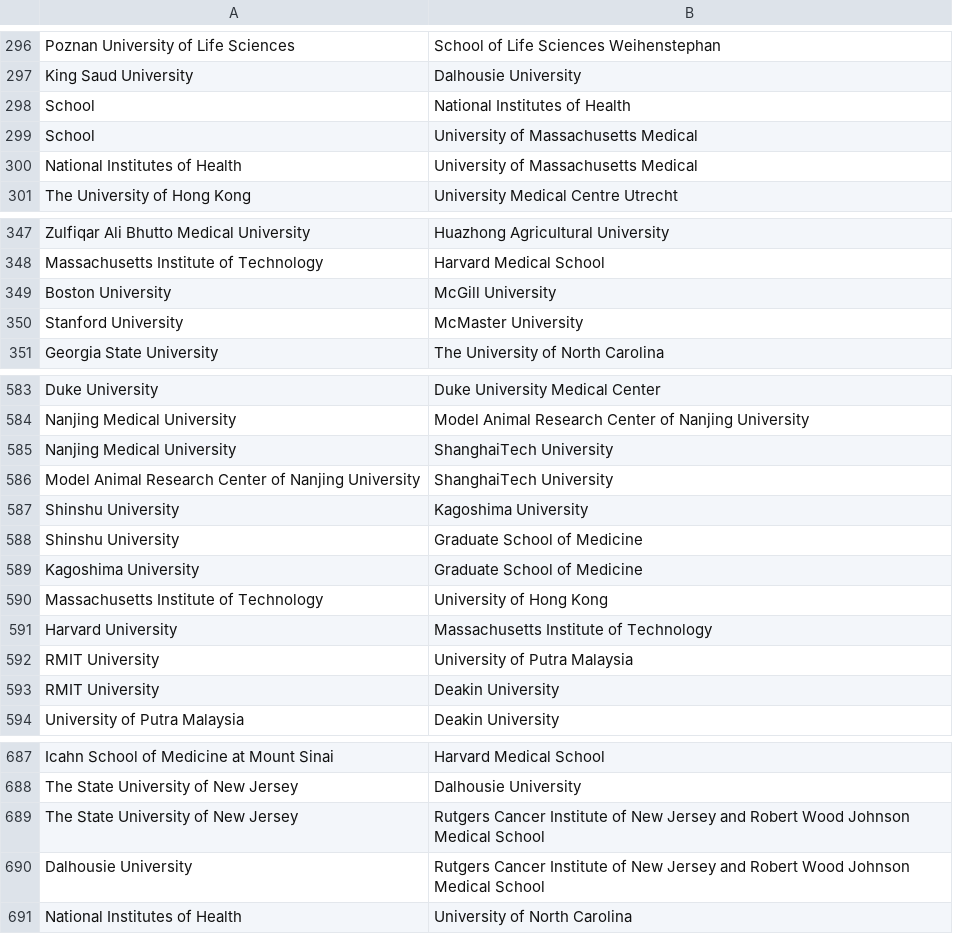
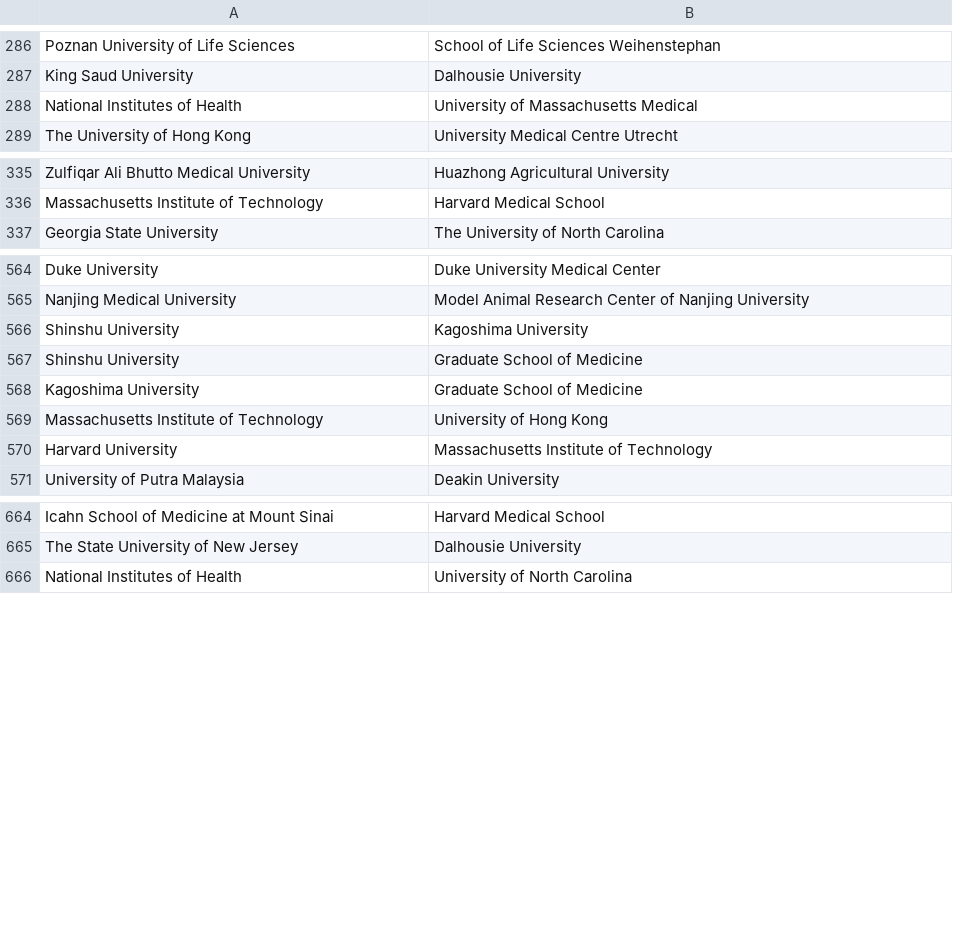
Before and after one commit to alschf/data620final, a CSV file: IS620Project3.csv, drawn as a sheet; only a part is shown, gaps mark what is left out; removed rows and columns are numbered as before the commit, all else as after; the diff covers the shown part only; the diff names each change by its address in the sheet, - before the commit and + after, or states it on an @@ line.

```diff
--- a/IS620Project3.csv
+++ b/IS620Project3.csv
-row 298: School | National Institutes of Health
-row 299: School | University of Massachusetts Medical
-row 349: Boston University | McGill University
-row 350: Stanford University | McMaster University
-row 585: Nanjing Medical University | ShanghaiTech University
-row 586: Model Animal Research Center of Nanjing University | ShanghaiTech University
-row 592: RMIT University | University of Putra Malaysia
-row 593: RMIT University | Deakin University
-row 689: The State University of New Jersey | Rutgers Cancer Institute of New Jersey and Robert Wood Johnson Medical School
-row 690: Dalhousie University | Rutgers Cancer Institute of New Jersey and Robert Wood Johnson Medical School
```
Also changed, not shown: 1 added row, 42 removed rows, 1 moved row and 1 edited cell elsewhere in this file.
